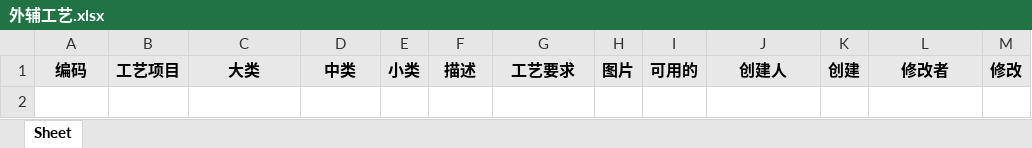
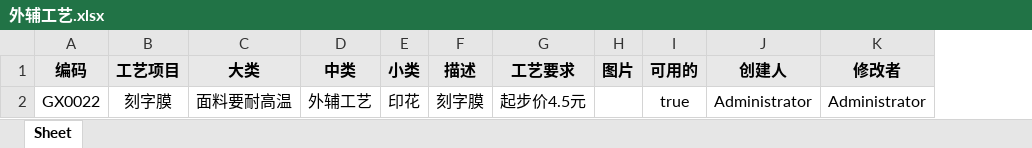
Before and after one commit to Yangqi0338/YFG, an Excel workbook: src/main/resources/static/excel/外辅工艺.xlsx, sheet Sheet, drawn as a sheet; values as stored, in another font and other column widths than the file's, no borders; removed rows and columns are numbered as before the commit, all else as after; the diff names each change by its address in the sheet, - before the commit and + after, or states it on an @@ line.

```diff
--- a/src/main/resources/static/excel/外辅工艺.xlsx (sheet Sheet)
+++ b/src/main/resources/static/excel/外辅工艺.xlsx (sheet Sheet)
-column K (创建), empty
-column M (修改), empty
+row 2: GX0022 | 刻字膜 | 面料要耐高温 | 外辅工艺 | 印花 | 刻字膜 | 起步价4.5元 |  | true | Administrator | Administrator
```
Also changed, not shown: src/main/resources/static/excel/基础工艺.xlsx, src/main/resources/static/excel/整烫包装.xlsx, 4 other files.
